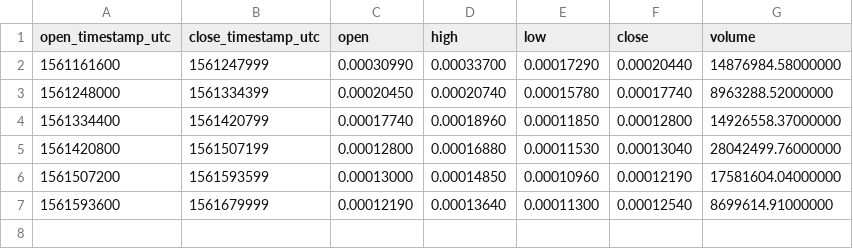
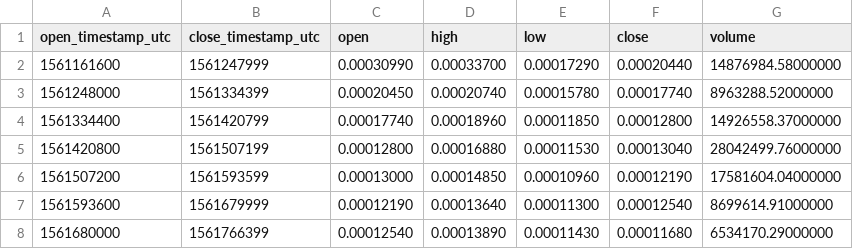
Before and after one commit to cryptobigbro/binance-ALGOBTC, a CSV file: binance-ALGOBTC-1d.csv, drawn as a sheet.

```diff
--- a/binance-ALGOBTC-1d.csv
+++ b/binance-ALGOBTC-1d.csv
@@ -7 +7,2 @@ open_timestamp_utc,close_timestamp_utc,open,high,low,close,volume
 1561593600,1561679999,0.00012190,0.00013640,0.00011300,0.00012540,8699614.91000000
+1561680000,1561766399,0.00012540,0.00013890,0.00011430,0.00011680,6534170.29000000
```
Also changed, not shown: binance-ALGOBTC-1h.csv, 1 other file.
